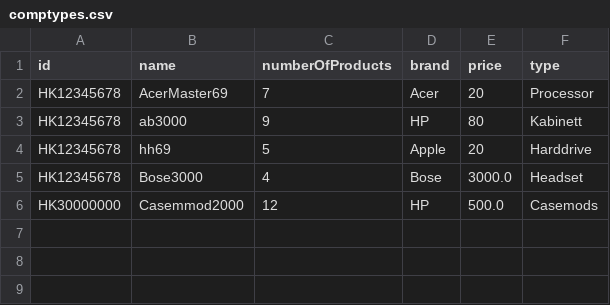
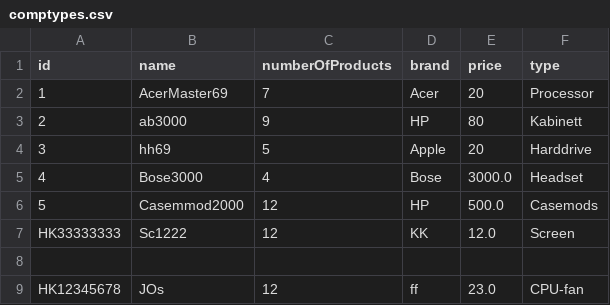
Before and after one commit to michaelekornrud/Semesteroppgave, a CSV file: Semesteroppg/src/Data/comptypes.csv, drawn as a sheet; the diff names each change by its address in the sheet, - before the commit and + after, or states it on an @@ line.

Commit message:
Endret cpu-type og typevalidator

```diff
--- a/Semesteroppg/src/Data/comptypes.csv
+++ b/Semesteroppg/src/Data/comptypes.csv
-A2 (id): HK12345678
+A2 (id): 1
-A3 (id): HK12345678
+A3 (id): 2
-A4 (id): HK12345678
+A4 (id): 3
-A5 (id): HK12345678
+A5 (id): 4
-A6 (id): HK30000000
+A6 (id): 5
+row 7: HK33333333 | Sc1222 | 12 | KK | 12.0 | Screen
+row 8: (empty)
+row 9: HK12345678 | JOs | 12 | ff | 23.0 | CPU-fan
```
Also changed, not shown: 6 other files.
